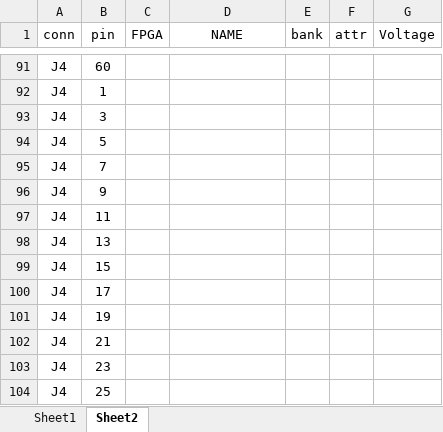
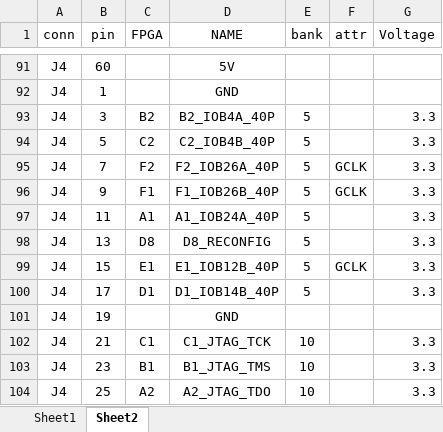
Before and after one commit to ryuz/rtcl-tp25k-usb3-pcb, an Excel workbook: doc/pin_assign.xlsx, sheet Sheet2, drawn as a sheet; only a part is shown, gaps mark what is left out; values as stored, in another font and other column widths than the file's, no borders; removed rows and columns are numbered as before the commit, all else as after; the diff covers the shown part only; the diff names each change by its address in the sheet, - before the commit and + after, or states it on an @@ line.

```diff
--- a/doc/pin_assign.xlsx (sheet Sheet2)
+++ b/doc/pin_assign.xlsx (sheet Sheet2)
-D91 (NAME): (empty)
+D91 (NAME): 5V
-D92 (NAME): (empty)
+D92 (NAME): GND
-C93 (FPGA): (empty)
+C93 (FPGA): B2
-D93 (NAME): (empty)
+D93 (NAME): B2_IOB4A_40P
-E93:E94 (bank): (empty)
+E93:E94 (bank): 5
-G93:G94 (Voltage): (empty)
+G93:G94 (Voltage): 3.3
-C94 (FPGA): (empty)
+C94 (FPGA): C2
-D94 (NAME): (empty)
+D94 (NAME): C2_IOB4B_40P
-row 95: J4 | 7
-row 96: J4 | 9
+row 95: J4 | 7 | F2 | F2_IOB26A_40P | 5 | GCLK | 3.3
+row 96: J4 | 9 | F1 | F1_IOB26B_40P | 5 | GCLK | 3.3
-C97 (FPGA): (empty)
+C97 (FPGA): A1
-D97 (NAME): (empty)
+D97 (NAME): A1_IOB24A_40P
-E97:E98 (bank): (empty)
+E97:E98 (bank): 5
-G97:G98 (Voltage): (empty)
+G97:G98 (Voltage): 3.3
-C98 (FPGA): (empty)
+C98 (FPGA): D8
-D98 (NAME): (empty)
+D98 (NAME): D8_RECONFIG
-row 99: J4 | 15
+row 99: J4 | 15 | E1 | E1_IOB12B_40P | 5 | GCLK | 3.3
-C100 (FPGA): (empty)
+C100 (FPGA): D1
-D100 (NAME): (empty)
+D100 (NAME): D1_IOB14B_40P
-E100 (bank): (empty)
+E100 (bank): 5
-G100 (Voltage): (empty)
+G100 (Voltage): 3.3
-D101 (NAME): (empty)
+D101 (NAME): GND
-C102 (FPGA): (empty)
+C102 (FPGA): C1
-D102 (NAME): (empty)
+D102 (NAME): C1_JTAG_TCK
-E102:E104 (bank): (empty)
+E102:E104 (bank): 10
-G102:G104 (Voltage): (empty)
+G102:G104 (Voltage): 3.3
-C103 (FPGA): (empty)
+C103 (FPGA): B1
-D103 (NAME): (empty)
+D103 (NAME): B1_JTAG_TMS
-C104 (FPGA): (empty)
+C104 (FPGA): A2
-D104 (NAME): (empty)
+D104 (NAME): A2_JTAG_TDO
```
Also changed, not shown: 77 edited cells elsewhere in this sheet, sheet Sheet1, 8 other files.
